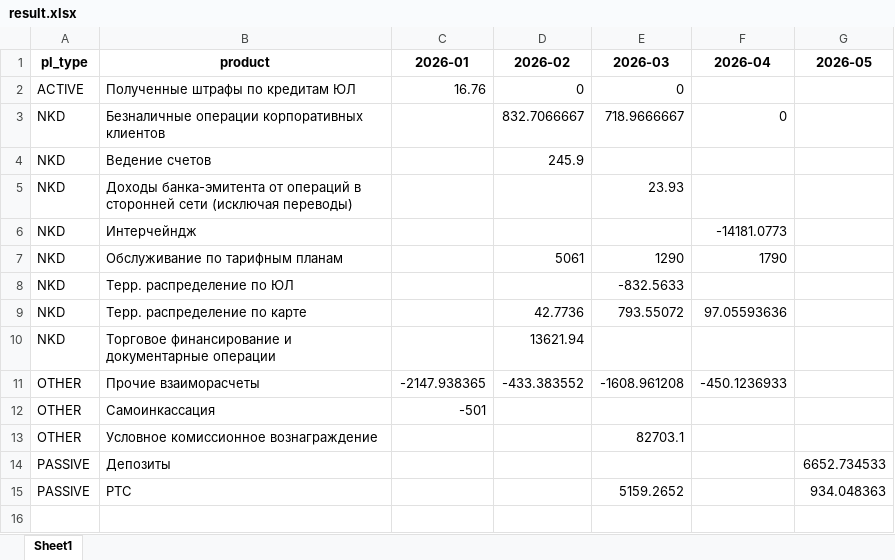
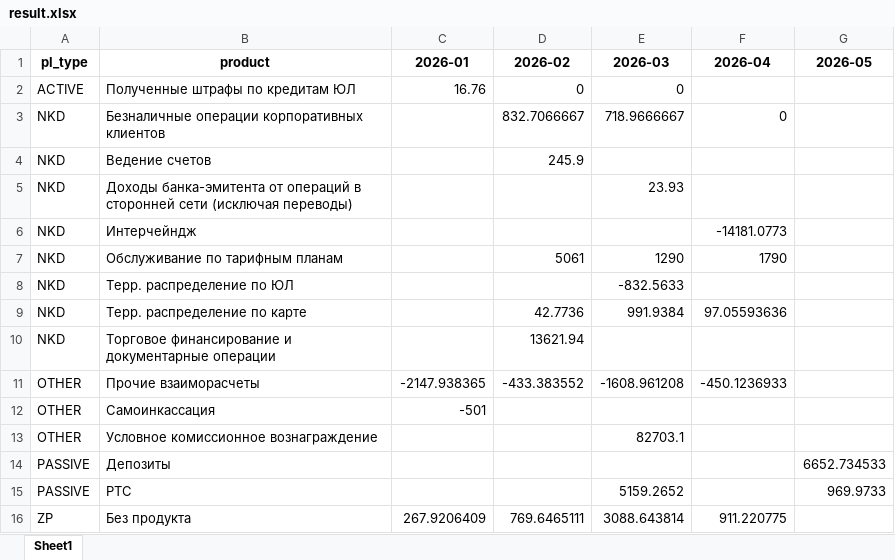
Before and after one commit to yemtsovaanna-alt/sber_task, an Excel workbook: result.xlsx, sheet Sheet1, drawn as a sheet; values as stored, in another font and other column widths than the file's, no borders; the diff names each change by its address in the sheet, - before the commit and + after, or states it on an @@ line.

```diff
--- a/result.xlsx (sheet Sheet1)
+++ b/result.xlsx (sheet Sheet1)
-E9 (2026-03): 793.55072
+E9 (2026-03): 991.9384
-G15 (2026-05): 934.048363
+G15 (2026-05): 969.9733
+row 16: ZP | Без продукта | 267.9206409 | 769.6465111 | 3088.643814 | 911.220775
```
Also changed, not shown: 3 other files.
